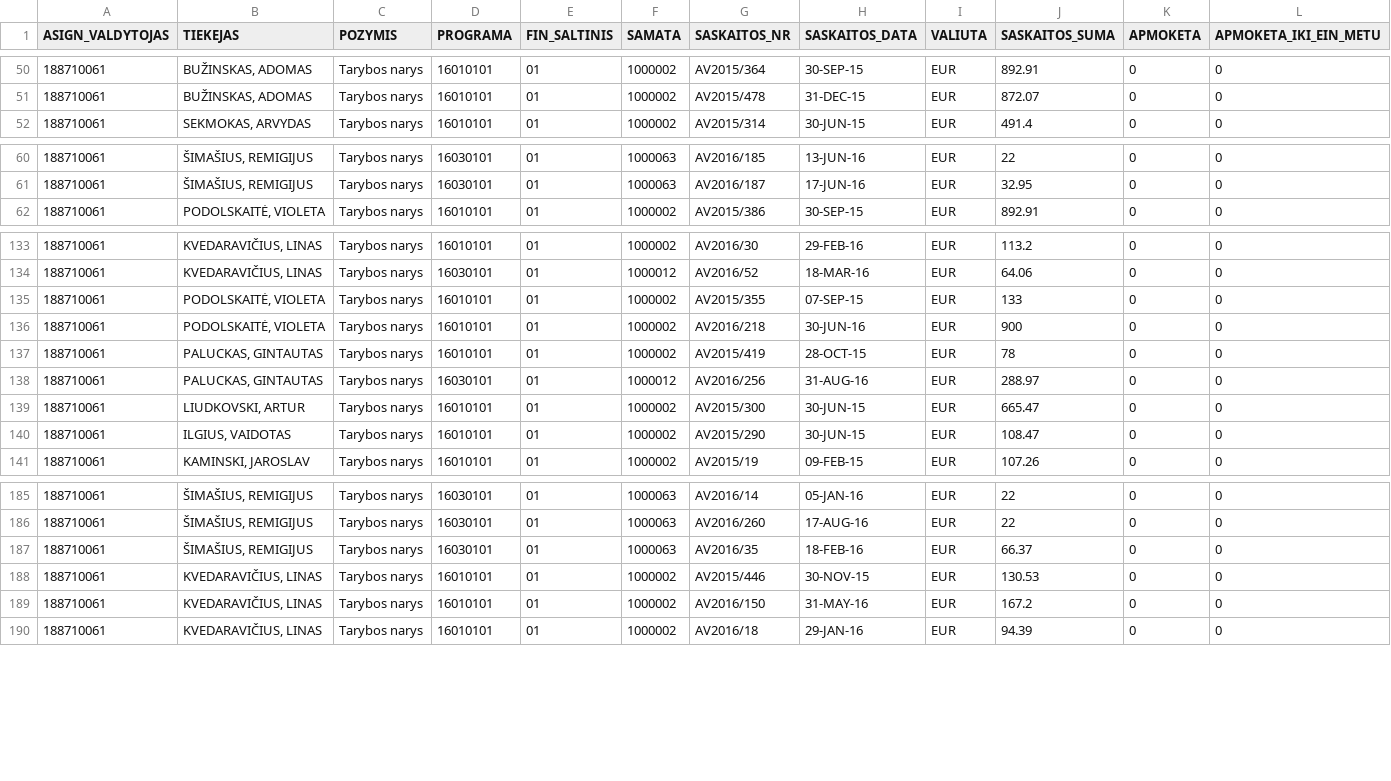
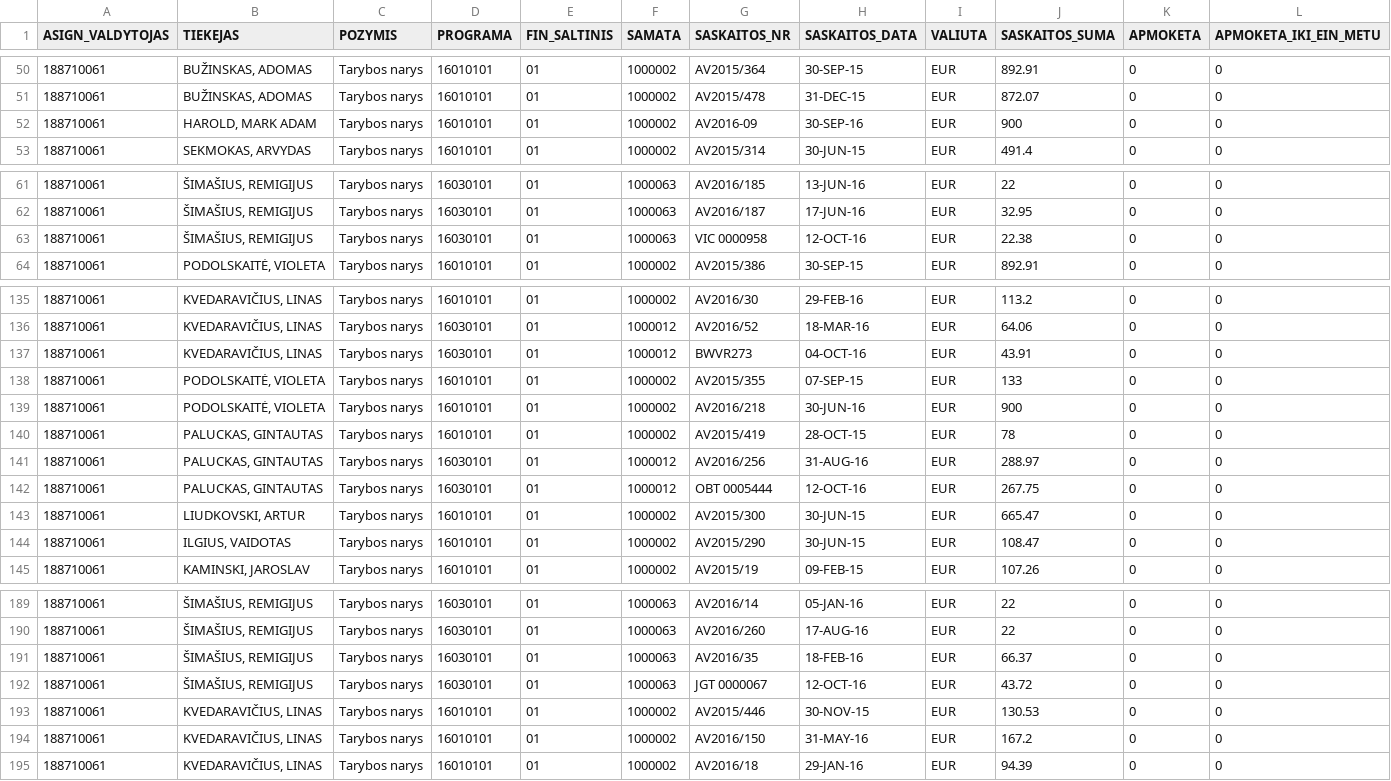
Before and after one commit to vilnius/taryba, a CSV file: expenses/expenses.csv, drawn as a sheet; only a part is shown, gaps mark what is left out; rows hold the shown columns only; the diff names each change by its address in the sheet, - before the commit and + after, or states it on an @@ line.

```diff
--- a/expenses/expenses.csv
+++ b/expenses/expenses.csv
+row 52: 188710061 | HAROLD, MARK ADAM | Tarybos narys | 16010101 | 01 | 1000002 | AV2016-09 | 30-SEP-16 | EUR | 900 | 0 | 0
+row 63: 188710061 | ŠIMAŠIUS, REMIGIJUS | Tarybos narys | 16030101 | 01 | 1000063 | VIC 0000958 | 12-OCT-16 | EUR | 22.38 | 0 | 0
+row 137: 188710061 | KVEDARAVIČIUS, LINAS | Tarybos narys | 16030101 | 01 | 1000012 | BWVR273 | 04-OCT-16 | EUR | 43.91 | 0 | 0
+row 142: 188710061 | PALUCKAS, GINTAUTAS | Tarybos narys | 16030101 | 01 | 1000012 | OBT 0005444 | 12-OCT-16 | EUR | 267.75 | 0 | 0
+row 192: 188710061 | ŠIMAŠIUS, REMIGIJUS | Tarybos narys | 16030101 | 01 | 1000063 | JGT 0000067 | 12-OCT-16 | EUR | 43.72 | 0 | 0
```
Also changed, not shown: data/meeting_groups.csv, data/meetings.csv, 4 other files.
